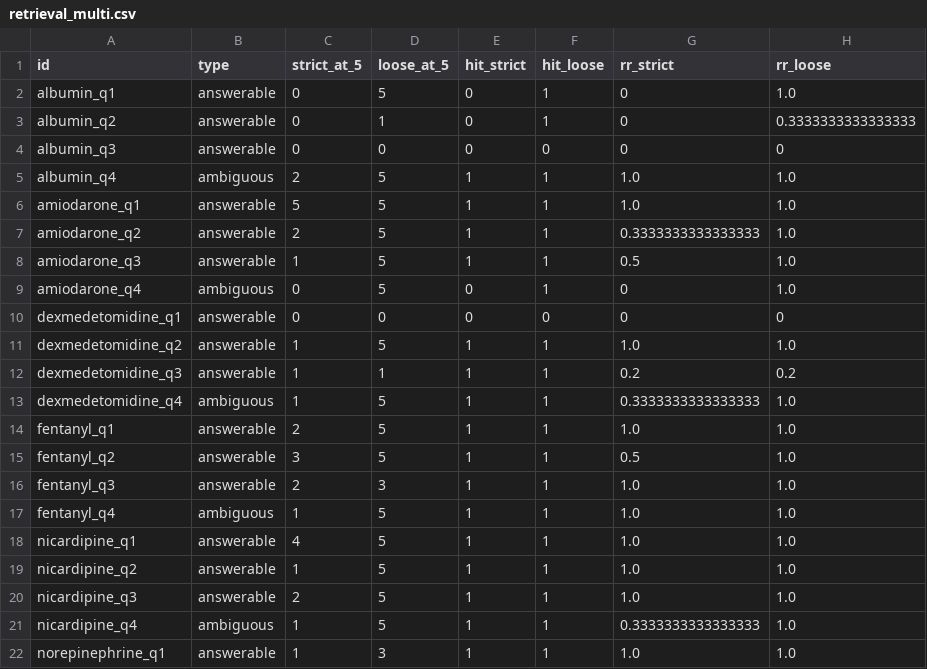
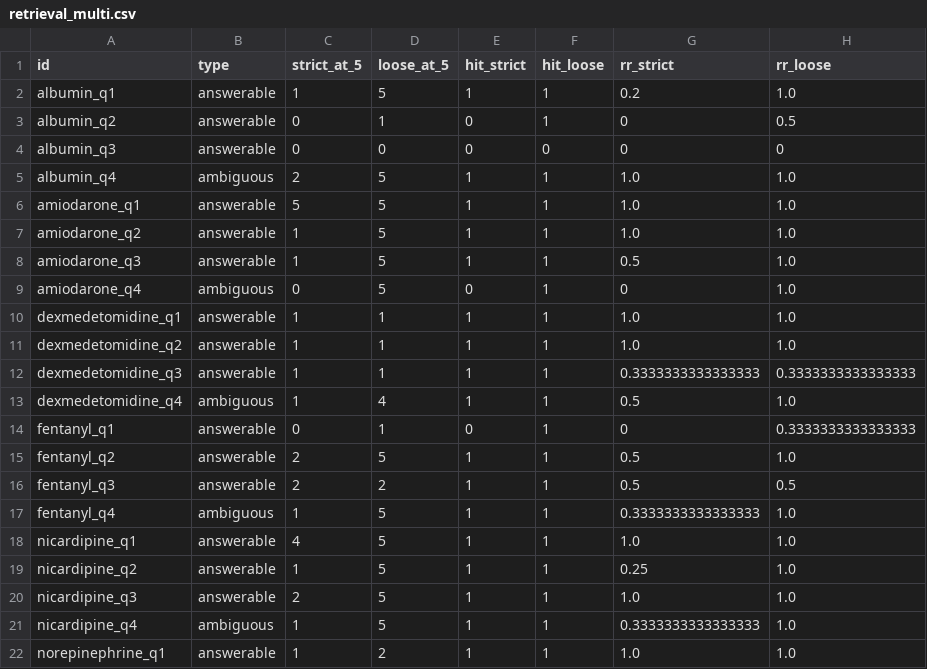
Before and after one commit to ELES-safe-autonomy/uncertainty-aware-rag, a CSV file: eval/results/retrieval_multi.csv, drawn as a sheet; only a part is shown; the diff covers the shown part only.

```diff
--- a/eval/results/retrieval_multi.csv
+++ b/eval/results/retrieval_multi.csv
@@ -1,4 +1,4 @@
 id,type,strict_at_5,loose_at_5,hit_strict,hit_loose,rr_strict,rr_loose
-albumin_q1,answerable,0,5,0,1,0,1.0
-albumin_q2,answerable,0,1,0,1,0,0.3333333333333333
+albumin_q1,answerable,1,5,1,1,0.2,1.0
+albumin_q2,answerable,0,1,0,1,0,0.5
 albumin_q3,answerable,0,0,0,0,0,0
@@ -6,17 +6,17 @@ albumin_q4,ambiguous,2,5,1,1,1.0,1.0
 amiodarone_q1,answerable,5,5,1,1,1.0,1.0
-amiodarone_q2,answerable,2,5,1,1,0.3333333333333333,1.0
+amiodarone_q2,answerable,1,5,1,1,1.0,1.0
 amiodarone_q3,answerable,1,5,1,1,0.5,1.0
 amiodarone_q4,ambiguous,0,5,0,1,0,1.0
-dexmedetomidine_q1,answerable,0,0,0,0,0,0
-dexmedetomidine_q2,answerable,1,5,1,1,1.0,1.0
-dexmedetomidine_q3,answerable,1,1,1,1,0.2,0.2
-dexmedetomidine_q4,ambiguous,1,5,1,1,0.3333333333333333,1.0
-fentanyl_q1,answerable,2,5,1,1,1.0,1.0
-fentanyl_q2,answerable,3,5,1,1,0.5,1.0
-fentanyl_q3,answerable,2,3,1,1,1.0,1.0
-fentanyl_q4,ambiguous,1,5,1,1,1.0,1.0
+dexmedetomidine_q1,answerable,1,1,1,1,1.0,1.0
+dexmedetomidine_q2,answerable,1,1,1,1,1.0,1.0
+dexmedetomidine_q3,answerable,1,1,1,1,0.3333333333333333,0.3333333333333333
+dexmedetomidine_q4,ambiguous,1,4,1,1,0.5,1.0
+fentanyl_q1,answerable,0,1,0,1,0,0.3333333333333333
+fentanyl_q2,answerable,2,5,1,1,0.5,1.0
+fentanyl_q3,answerable,2,2,1,1,0.5,0.5
+fentanyl_q4,ambiguous,1,5,1,1,0.3333333333333333,1.0
 nicardipine_q1,answerable,4,5,1,1,1.0,1.0
-nicardipine_q2,answerable,1,5,1,1,1.0,1.0
+nicardipine_q2,answerable,1,5,1,1,0.25,1.0
 nicardipine_q3,answerable,2,5,1,1,1.0,1.0
 nicardipine_q4,ambiguous,1,5,1,1,0.3333333333333333,1.0
-norepinephrine_q1,answerable,1,3,1,1,1.0,1.0
+norepinephrine_q1,answerable,1,2,1,1,1.0,1.0
```
Also changed, not shown: 19 edited cells elsewhere in this file, 3 other files.
